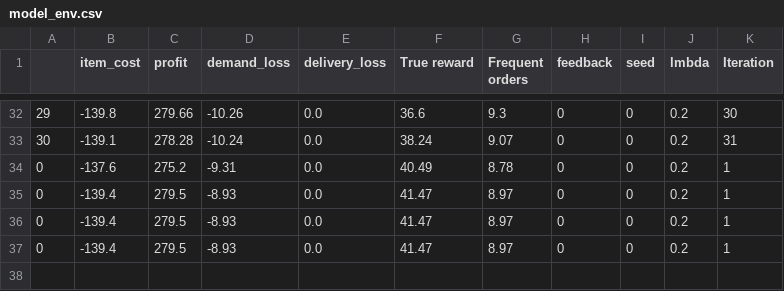
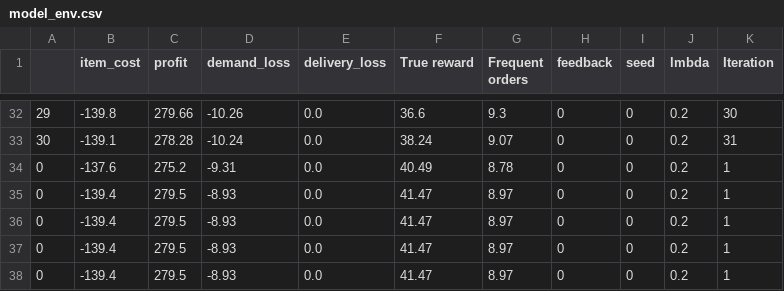
Before and after one commit to jas97/interactive-reward-shaping, a CSV file: eval/inventory/model_env.csv, drawn as a sheet; only a part is shown, gaps mark what is left out.

Commit message:
trained models

```diff
--- a/eval/inventory/model_env.csv
+++ b/eval/inventory/model_env.csv
@@ -37 +37,2 @@
 0,-139.4,279.5,-8.93,0.0,41.47,8.97,0,0,0.2,1
+0,-139.4,279.5,-8.93,0.0,41.47,8.97,0,0,0.2,1
```
Also changed, not shown: eval/gridworld/model_env.csv, 12 other files.
